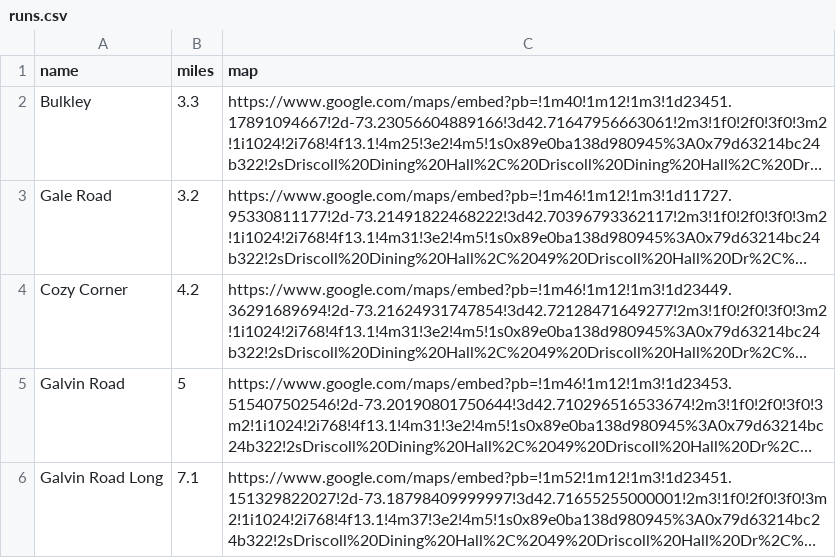
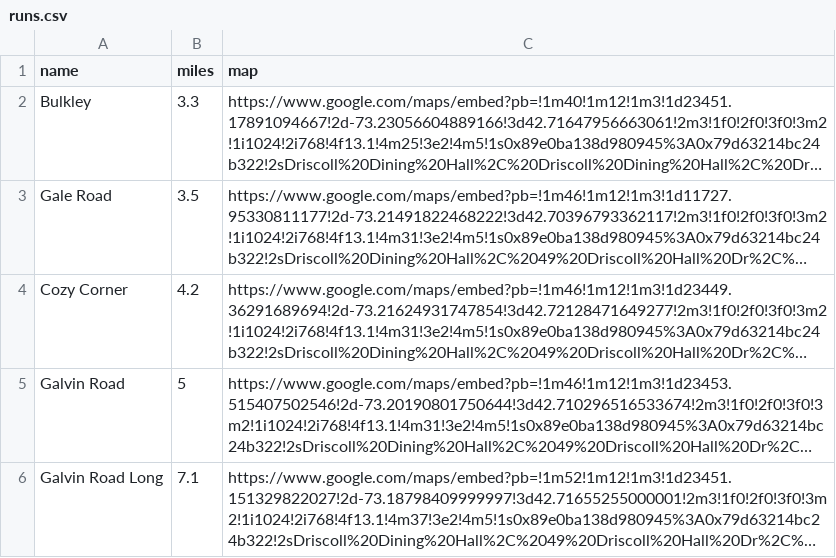
Before and after one commit to lak882/WR, a CSV file: runs.csv, drawn as a sheet; only a part is shown; long unchanged cells end in …; the diff names each change by its address in the sheet, - before the commit and + after, or states it on an @@ line.

Commit message:
gale

```diff
--- a/runs.csv
+++ b/runs.csv
-B3 (miles): 3.2
+B3 (miles): 3.5
```
